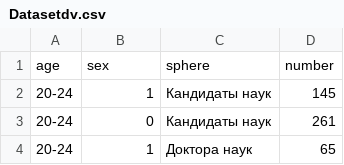
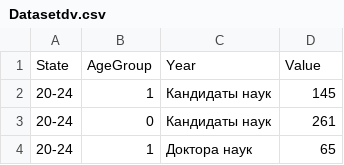
Before and after one commit to Aiyms/Data-visualization, a CSV file: dv project/Datasetdv.csv, drawn as a sheet; only a part is shown.

Commit message:
Update Datasetdv.csv

```diff
--- a/dv project/Datasetdv.csv
+++ b/dv project/Datasetdv.csv
@@ -1,2 +1,2 @@
-age,sex,sphere,number
+State,AgeGroup,Year,Value
 20-24,1,Кандидаты наук,145
```
